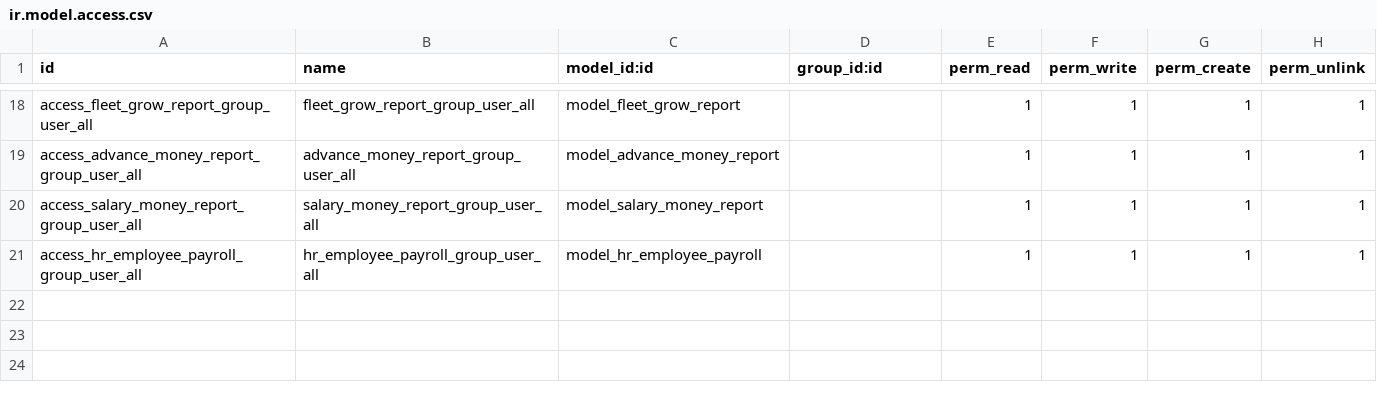
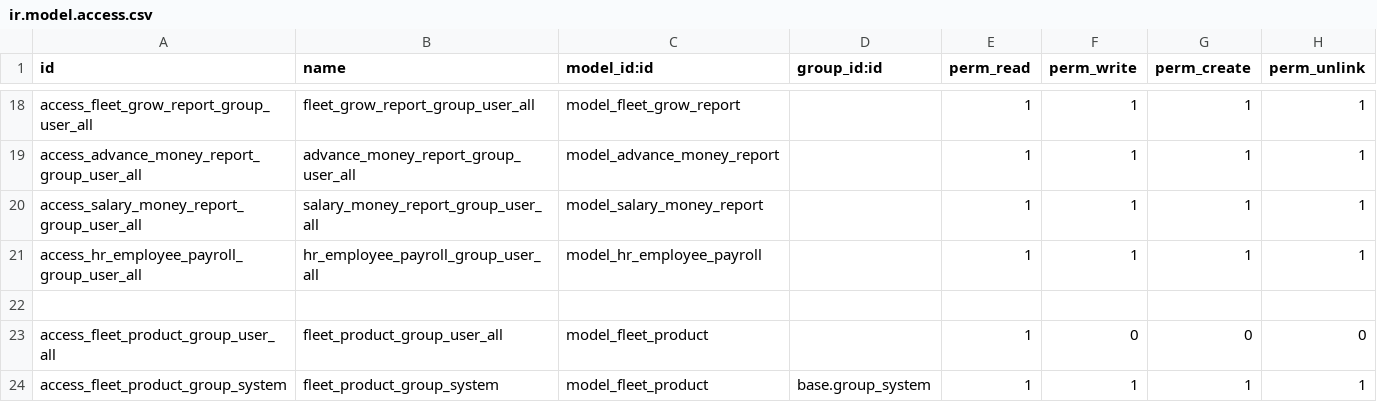
Before and after one commit to ducanhvna/fleet, a CSV file: fleet_trip/security/ir.model.access.csv, drawn as a sheet; only a part is shown, gaps mark what is left out.

Commit message:
update fleet

```diff
--- a/fleet_trip/security/ir.model.access.csv
+++ b/fleet_trip/security/ir.model.access.csv
@@ -21 +21,4 @@ access_salary_money_report_group_user_all,salary_money_report_group_user_all,mod
 access_hr_employee_payroll_group_user_all,hr_employee_payroll_group_user_all,model_hr_employee_payroll,,1,1,1,1
+
+access_fleet_product_group_user_all,fleet_product_group_user_all,model_fleet_product,,1,0,0,0
+access_fleet_product_group_system,fleet_product_group_system,model_fleet_product,base.group_system,1,1,1,1
```
Also changed, not shown: 6 other files.
